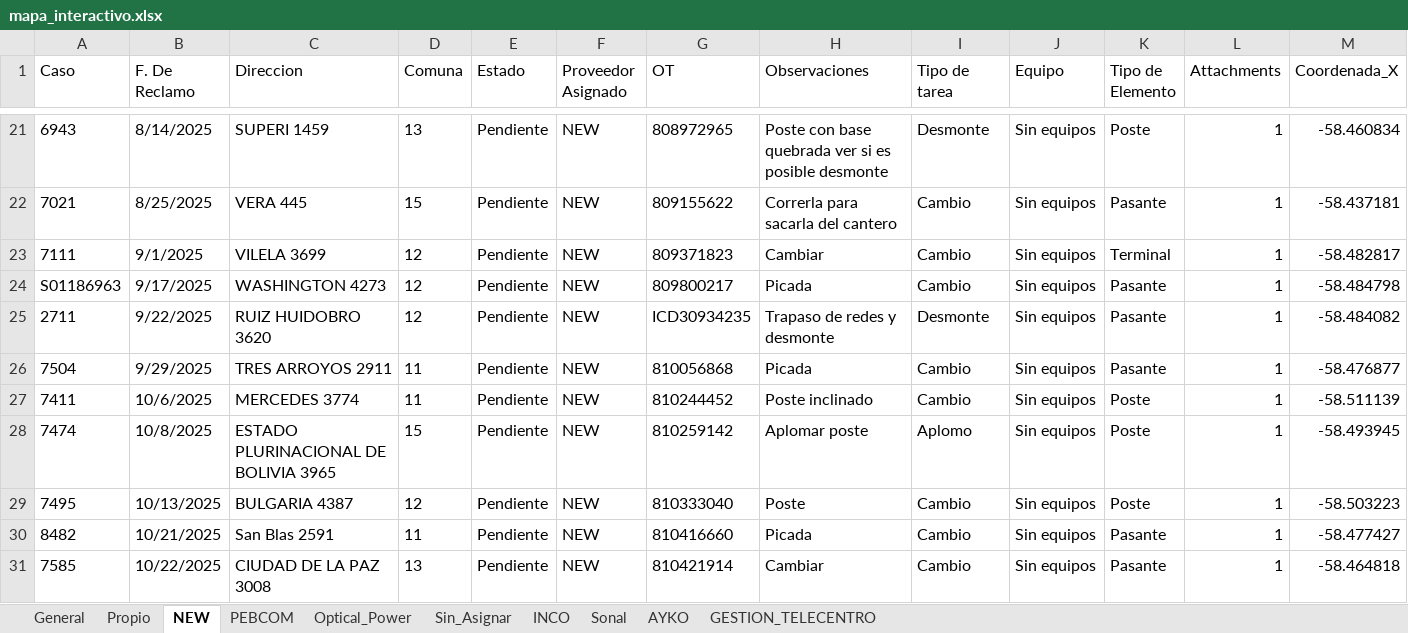
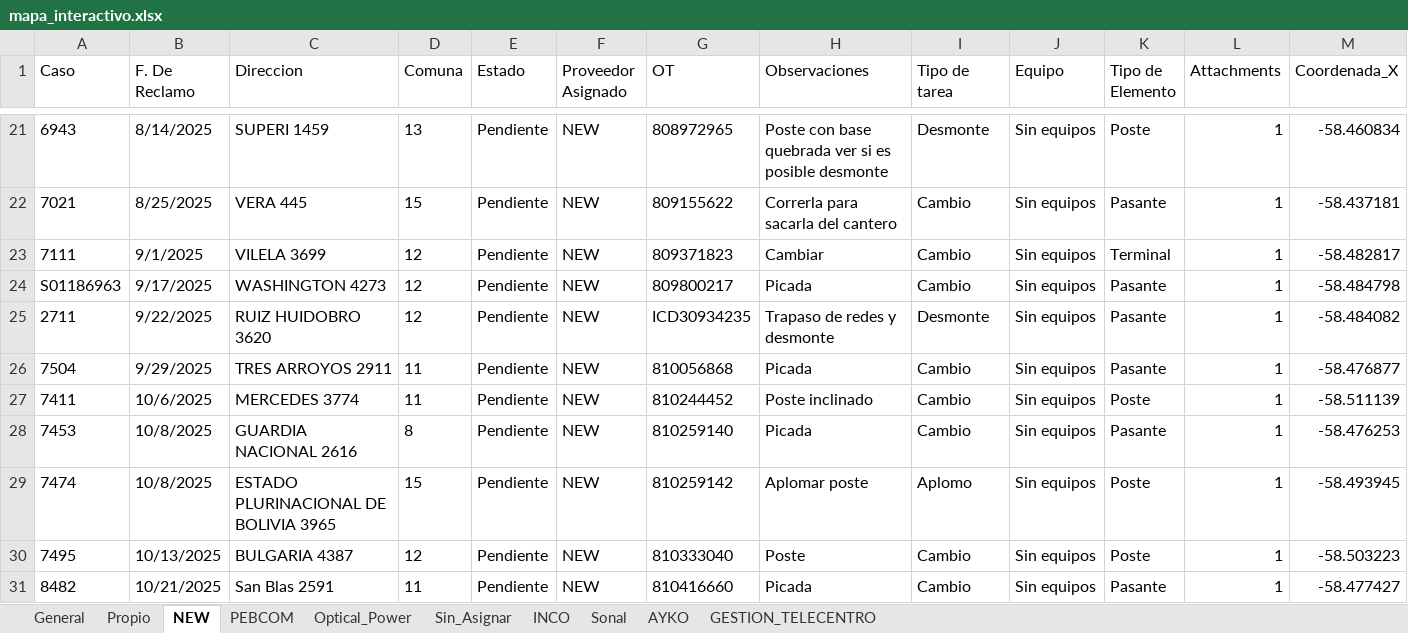
Before and after one commit to gestiondereclamosteco/pendientes_mantenimiento, an Excel workbook: mapa_interactivo.xlsx, sheet NEW, drawn as a sheet; only a part is shown, gaps mark what is left out; the shorter side is filled out with more unchanged rows; values as stored, in another font and other column widths than the file's, no borders; rows hold the shown columns only; the diff names each change by its address in the sheet, - before the commit and + after, or states it on an @@ line.

```diff
--- a/mapa_interactivo.xlsx (sheet NEW)
+++ b/mapa_interactivo.xlsx (sheet NEW)
+row 28: 7453 | 10/8/2025 | GUARDIA NACIONAL 2616 | 8 | Pendiente | NEW | 810259140 | Picada | Cambio | Sin equipos | Pasante | 1 | -58.476253
```
Also changed, not shown: sheet PEBCOM, sheet General, 1 other file.
